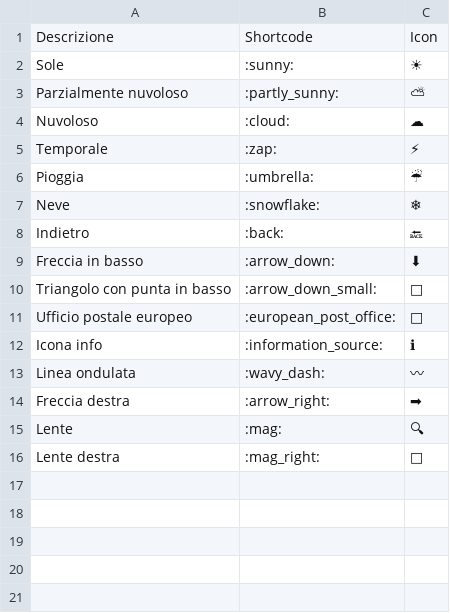
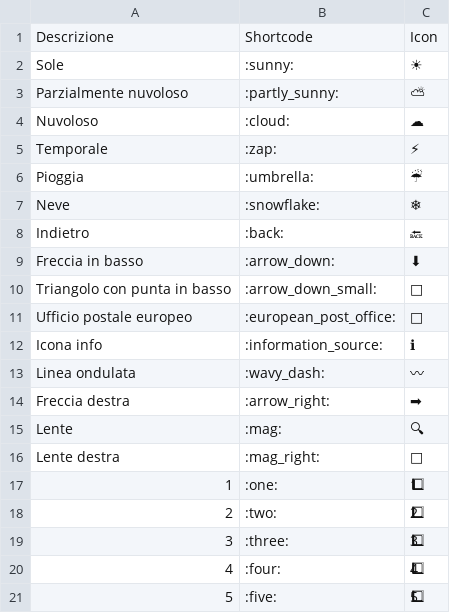
Before and after one commit to ipersoft/telegram_bot, a CSV file: emoji.csv, drawn as a sheet; the diff names each change by its address in the sheet, - before the commit and + after, or states it on an @@ line.

Commit message:
Update emoji.csv

```diff
--- a/emoji.csv
+++ b/emoji.csv
+row 17: 1 | :one: | 1⃣
+row 18: 2 | :two: | 2⃣
+row 19: 3 | :three: | 3⃣
+row 20: 4 | :four: | 4⃣
+row 21: 5 | :five: | 5⃣
```
